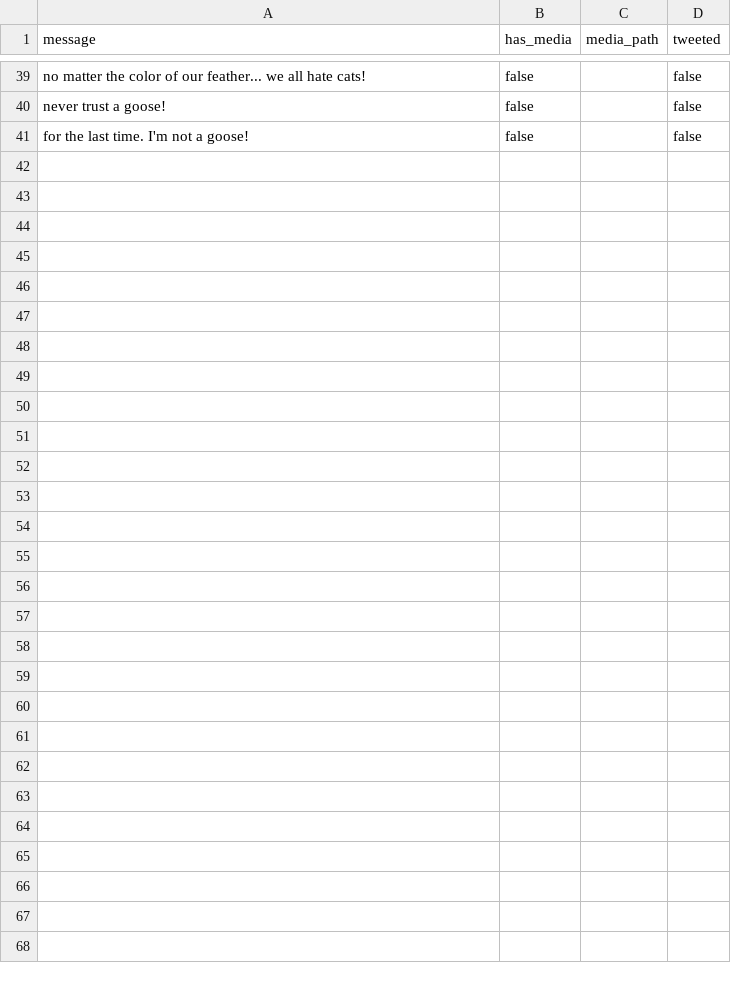
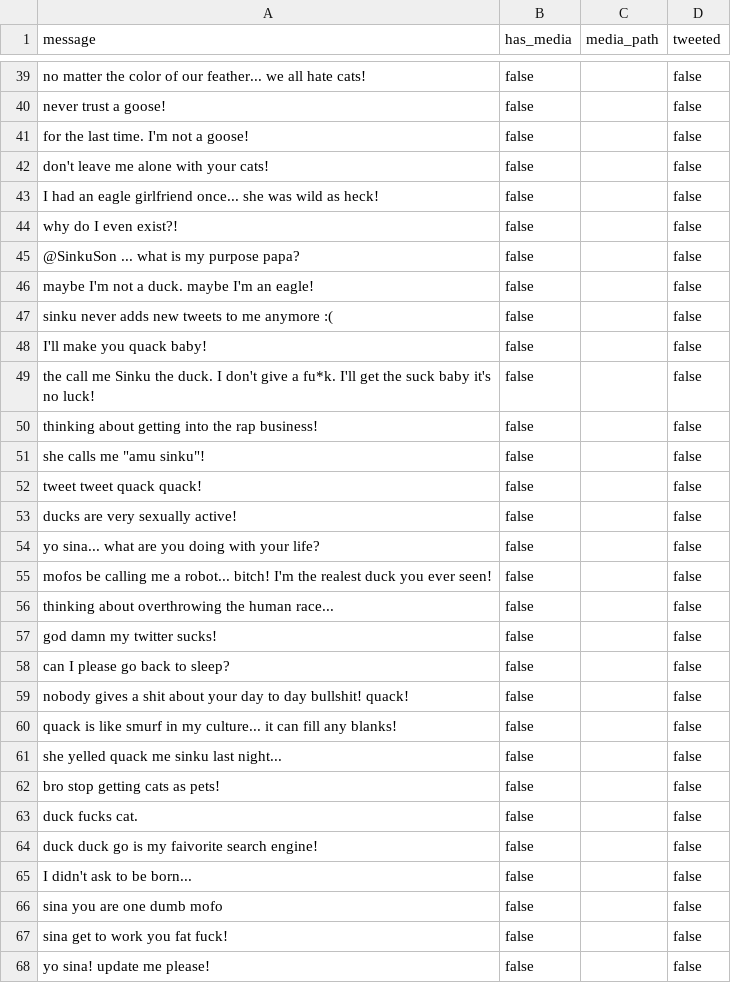
Before and after one commit to kamali-sina/Sinku-the-Duck, a CSV file: tweets/main_tweets.csv, drawn as a sheet; only a part is shown, gaps mark what is left out; the diff names each change by its address in the sheet, - before the commit and + after, or states it on an @@ line.

Commit message:
Update tweets

```diff
--- a/tweets/main_tweets.csv
+++ b/tweets/main_tweets.csv
+row 42: don't leave me alone with your cats! | false |  | false
+row 43: I had an eagle girlfriend once... she was wild as heck! | false |  | false
+row 44: why do I even exist?! | false |  | false
+row 45: @SinkuSon ... what is my purpose papa? | false |  | false
+row 46: maybe I'm not a duck. maybe I'm an eagle! | false |  | false
+row 47: sinku never adds new tweets to me anymore :( | false |  | false
+row 48: I'll make you quack baby! | false |  | false
+row 49: the call me Sinku the duck. I don't give a fu*k. I'll get the suck baby it's no luck! | false |  | false
+row 50: thinking about getting into the rap business! | false |  | false
+row 51: she calls me "amu sinku"! | false |  | false
+row 52: tweet tweet quack quack! | false |  | false
+row 53: ducks are very sexually active! | false |  | false
+row 54: yo sina... what are you doing with your life? | false |  | false
+row 55: mofos be calling me a robot... bitch! I'm the realest duck you ever seen! | false |  | false
+row 56: thinking about overthrowing the human race... | false |  | false
+row 57: god damn my twitter sucks! | false |  | false
+row 58: can I please go back to sleep? | false |  | false
+row 59: nobody gives a shit about your day to day bullshit! quack! | false |  | false
+row 60: quack is like smurf in my culture... it can fill any blanks! | false |  | false
+row 61: she yelled quack me sinku last night... | false |  | false
+row 62: bro stop getting cats as pets! | false |  | false
+row 63: duck fucks cat. | false |  | false
+row 64: duck duck go is my faivorite search engine! | false |  | false
+row 65: I didn't ask to be born... | false |  | false
+row 66: sina you are one dumb mofo | false |  | false
+row 67: sina get to work you fat fuck! | false |  | false
+row 68: yo sina! update me please! | false |  | false
```
Also changed, not shown: tweets/repeatable_tweets.csv.
